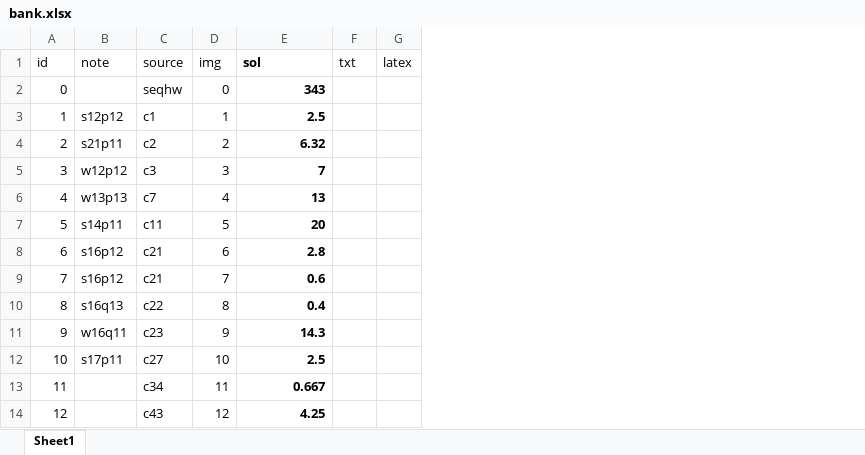
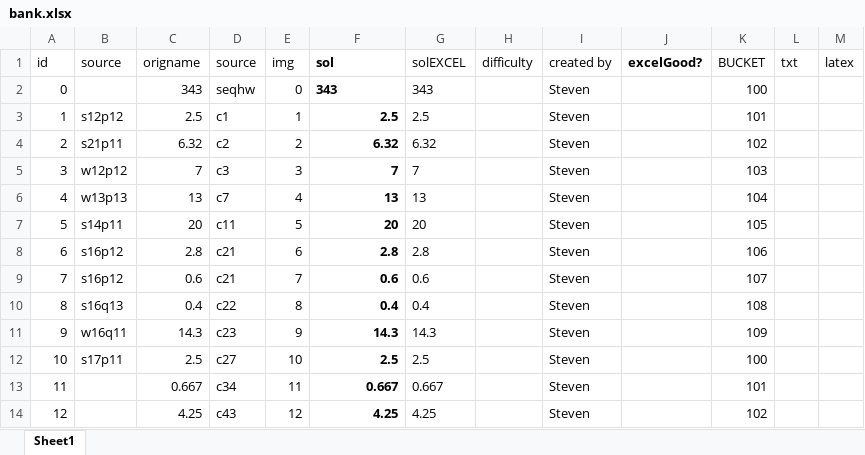
Before and after one commit to StevenZsombo/games, an Excel workbook: docs/conquest/bank.xlsx, sheet Sheet1, drawn as a sheet; only a part is shown; values as stored, in another font and other column widths than the file's, no borders; addresses are those after the commit; the diff covers the shown part only; the diff names each change by its address in the sheet, - before the commit and + after, or states it on an @@ line.

Commit message:
BUCKETS created properly bunch of fixes

```diff
--- a/docs/conquest/bank.xlsx (sheet Sheet1)
+++ b/docs/conquest/bank.xlsx (sheet Sheet1)
+column C (origname), rows 2-14: 343 | 2.5 | 6.32 | 7 | 13 | 20 | 2.8 | 0.6 | 0.4 | 14.3 | 2.5 | 0.667 | 4.25
+column G (solEXCEL), rows 2-14: 343 | 2.5 | 6.32 | 7 | 13 | 20 | 2.8 | 0.6 | 0.4 | 14.3 | 2.5 | 0.667 | 4.25
+column H (difficulty), empty
+column I (created by), rows 2-14: all Steven
+column J (excelGood?), empty
+column K (BUCKET), rows 2-14: 100 | 101 | 102 | 103 | 104 | 105 | 106 | 107 | 108 | 109 | 100 | 101 | 102
-B1: note
+B1: source
-F2 alignment: right
+F2 alignment: left
```
Also changed, not shown: 35 added rows elsewhere in this sheet, formulas that keep their value, 8 other files.
